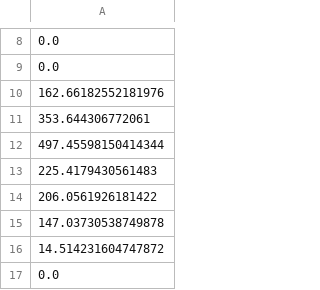
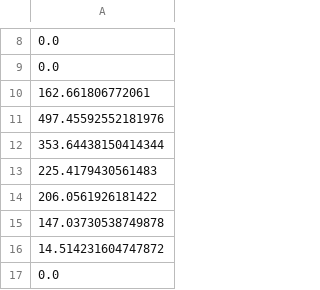
Before and after one commit to Engineerioch/MA_MM, a CSV file: input_data/P_PV_TRY_cold.csv, drawn as a sheet; only a part is shown, gaps mark what is left out.

```diff
--- a/input_data/P_PV_TRY_cold.csv
+++ b/input_data/P_PV_TRY_cold.csv
@@ -9,5 +9,5 @@
 0.0
-162.66182552181976
-353.644306772061
-497.45598150414344
+162.661806772061
+497.45592552181976
+353.64438150414344
 225.4179430561483
```
Also changed, not shown: input_data/Q_Dem/Q_Heat_Dem_cold.csv, input_data/Q_Dem/Q_Heat_Dem_normal.csv, 9 other files.
